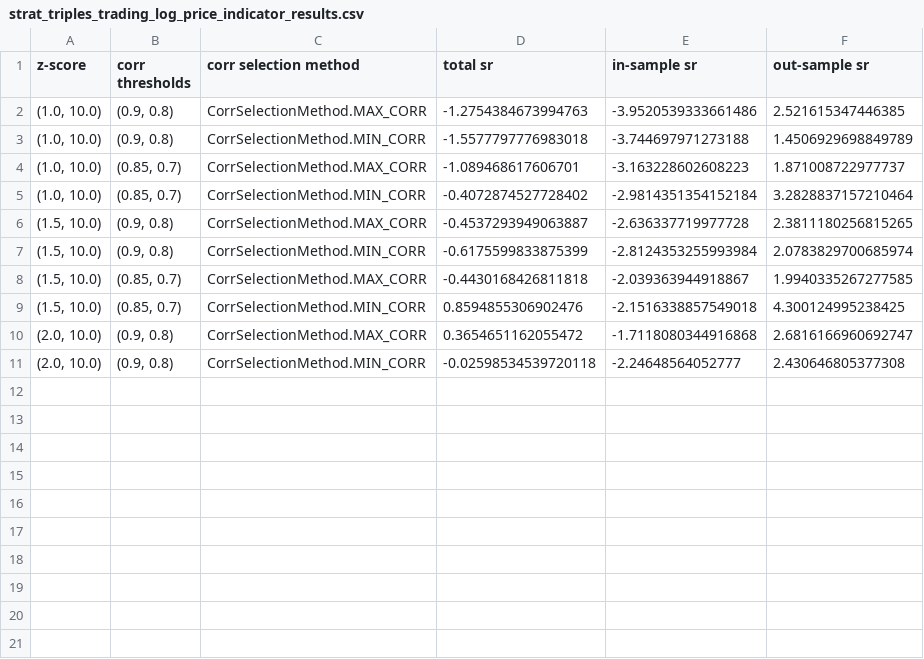
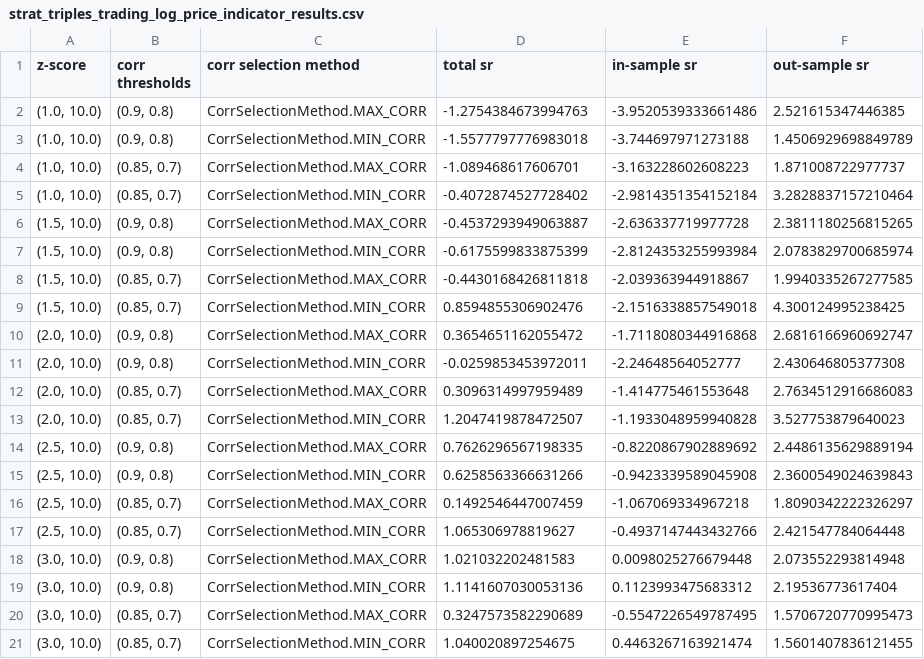
Before and after one commit to wbchristerson/jn-learning, a CSV file: strat_triples_trading_log_price_indicator_results.csv, drawn as a sheet.

Commit message:
finish recording results for log-price as indicator with different parameter combinations, begin calculating result data

```diff
--- a/strat_triples_trading_log_price_indicator_results.csv
+++ b/strat_triples_trading_log_price_indicator_results.csv
@@ -10,2 +10,12 @@ z-score,corr thresholds,corr selection method,total sr,in-sample sr,out-sample s
 "(2.0, 10.0)","(0.9, 0.8)",CorrSelectionMethod.MAX_CORR,0.3654651162055472,-1.7118080344916868,2.6816166960692747
-"(2.0, 10.0)","(0.9, 0.8)",CorrSelectionMethod.MIN_CORR,-0.02598534539720118,-2.24648564052777,2.430646805377308
+"(2.0, 10.0)","(0.9, 0.8)",CorrSelectionMethod.MIN_CORR,-0.0259853453972011,-2.24648564052777,2.430646805377308
+"(2.0, 10.0)","(0.85, 0.7)",CorrSelectionMethod.MAX_CORR,0.3096314997959489,-1.414775461553648,2.7634512916686083
+"(2.0, 10.0)","(0.85, 0.7)",CorrSelectionMethod.MIN_CORR,1.2047419878472507,-1.1933048959940828,3.527753879640023
+"(2.5, 10.0)","(0.9, 0.8)",CorrSelectionMethod.MAX_CORR,0.7626296567198335,-0.8220867902889692,2.4486135629889194
+"(2.5, 10.0)","(0.9, 0.8)",CorrSelectionMethod.MIN_CORR,0.6258563366631266,-0.9423339589045908,2.3600549024639843
+"(2.5, 10.0)","(0.85, 0.7)",CorrSelectionMethod.MAX_CORR,0.1492546447007459,-1.067069334967218,1.8090342222326297
+"(2.5, 10.0)","(0.85, 0.7)",CorrSelectionMethod.MIN_CORR,1.065306978819627,-0.4937147443432766,2.421547784064448
+"(3.0, 10.0)","(0.9, 0.8)",CorrSelectionMethod.MAX_CORR,1.021032202481583,0.0098025276679448,2.073552293814948
+"(3.0, 10.0)","(0.9, 0.8)",CorrSelectionMethod.MIN_CORR,1.1141607030053136,0.1123993475683312,2.19536773617404
+"(3.0, 10.0)","(0.85, 0.7)",CorrSelectionMethod.MAX_CORR,0.3247573582290689,-0.5547226549787495,1.5706720770995473
+"(3.0, 10.0)","(0.85, 0.7)",CorrSelectionMethod.MIN_CORR,1.040020897254675,0.4463267163921474,1.5601407836121455
```
Also changed, not shown: 2 other files.
